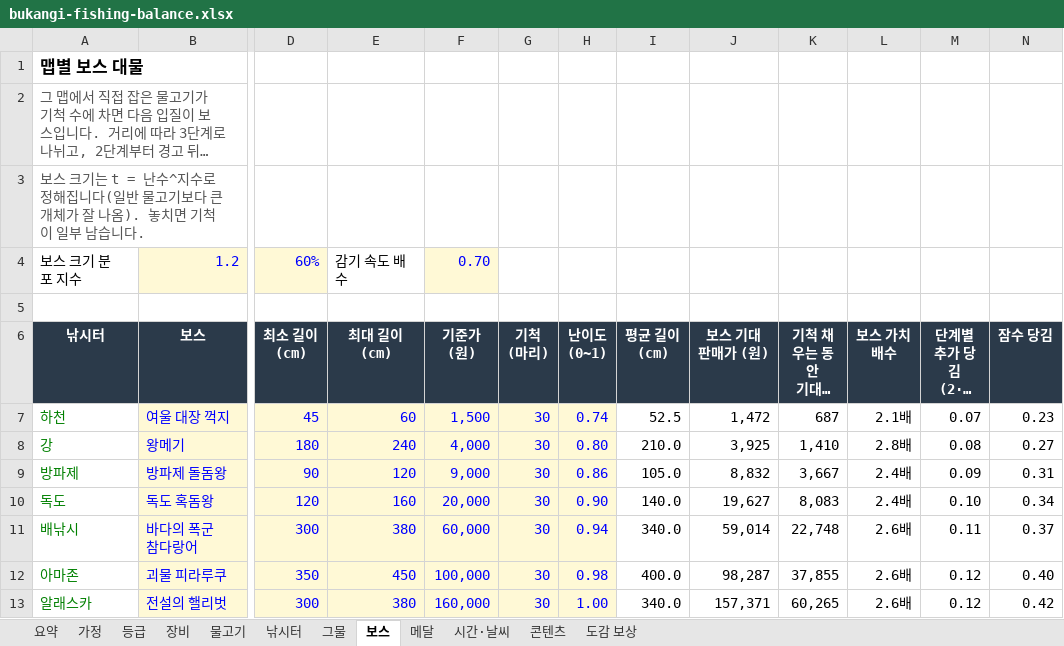
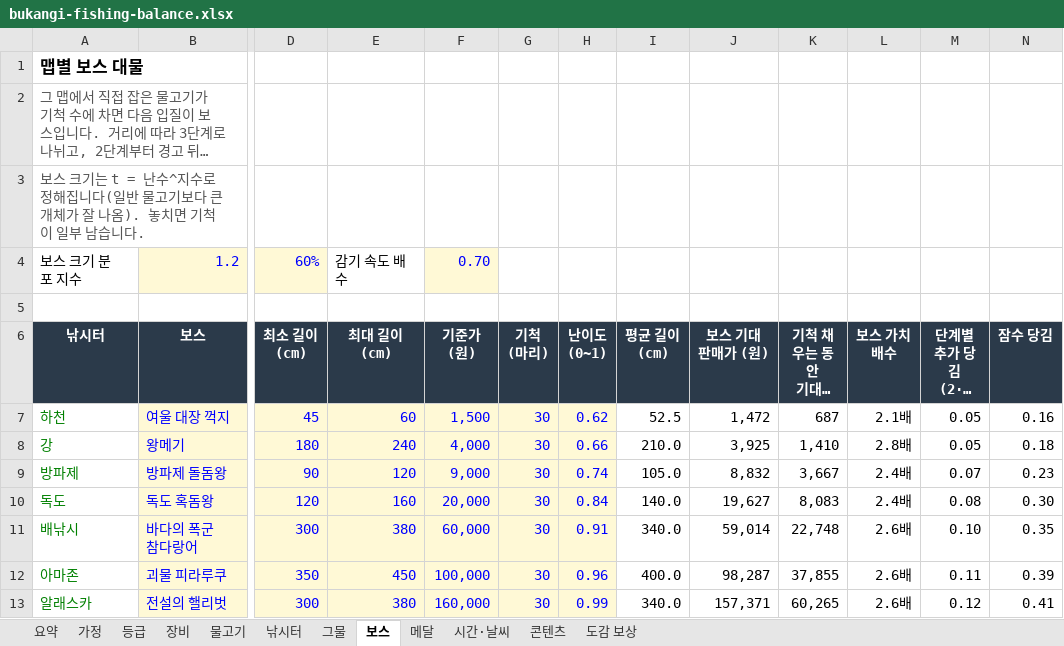
Before and after one commit to kisixto/bukangi-fishing, an Excel workbook: bukangi-fishing-balance.xlsx, sheet 보스, drawn as a sheet; only a part is shown, gaps mark what is left out; long unchanged cells end in …; values as stored, in another font and other column widths than the file's, no borders; the diff names each change by its address in the sheet, - before the commit and + after, or states it on an @@ line.

```diff
--- a/bukangi-fishing-balance.xlsx (sheet 보스)
+++ b/bukangi-fishing-balance.xlsx (sheet 보스)
-H7 (난이도 (0~1)): 0.74
+H7 (난이도 (0~1)): 0.62
-M7 (단계별 추가 당김 (2·3단계)): 0.07
+M7 (단계별 추가 당김 (2·3단계)): 0.05
-N7 (잠수 당김): 0.23
+N7 (잠수 당김): 0.16
-H8 (난이도 (0~1)): 0.80
+H8 (난이도 (0~1)): 0.66
-M8 (단계별 추가 당김 (2·3단계)): 0.08
+M8 (단계별 추가 당김 (2·3단계)): 0.05
-N8 (잠수 당김): 0.27
+N8 (잠수 당김): 0.18
-H9 (난이도 (0~1)): 0.86
+H9 (난이도 (0~1)): 0.74
-M9 (단계별 추가 당김 (2·3단계)): 0.09
+M9 (단계별 추가 당김 (2·3단계)): 0.07
-N9 (잠수 당김): 0.31
+N9 (잠수 당김): 0.23
-H10 (난이도 (0~1)): 0.90
+H10 (난이도 (0~1)): 0.84
-M10 (단계별 추가 당김 (2·3단계)): 0.10
+M10 (단계별 추가 당김 (2·3단계)): 0.08
-N10 (잠수 당김): 0.34
+N10 (잠수 당김): 0.30
-H11 (난이도 (0~1)): 0.94
+H11 (난이도 (0~1)): 0.91
-M11 (단계별 추가 당김 (2·3단계)): 0.11
+M11 (단계별 추가 당김 (2·3단계)): 0.10
-N11 (잠수 당김): 0.37
+N11 (잠수 당김): 0.35
-H12 (난이도 (0~1)): 0.98
+H12 (난이도 (0~1)): 0.96
-M12 (단계별 추가 당김 (2·3단계)): 0.12
+M12 (단계별 추가 당김 (2·3단계)): 0.11
-N12 (잠수 당김): 0.40
+N12 (잠수 당김): 0.39
-H13 (난이도 (0~1)): 1.00
+H13 (난이도 (0~1)): 0.99
-N13 (잠수 당김): 0.42
+N13 (잠수 당김): 0.41
```
Also changed, not shown: 2 other files.
